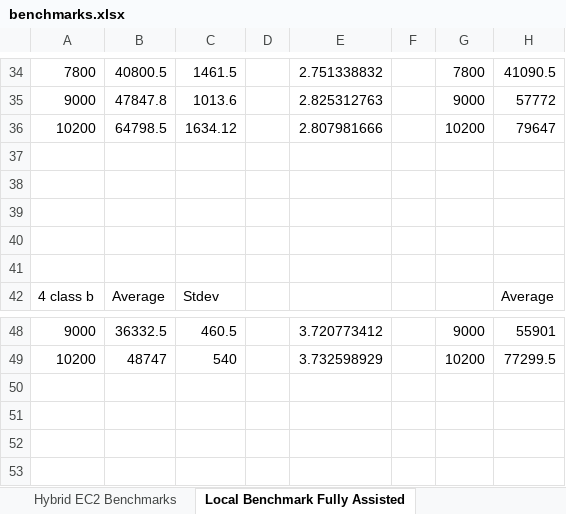
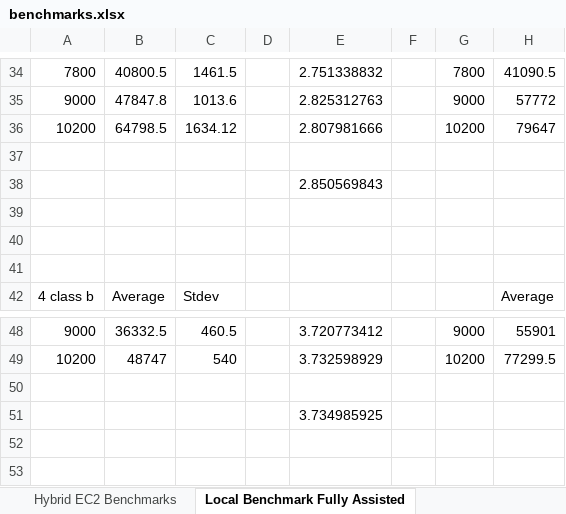
Before and after one commit to florianroesler/dynamo_thesis, an Excel workbook: benchmarks.xlsx, sheet Local Benchmark Fully Assisted, drawn as a sheet; only a part is shown, gaps mark what is left out; values as stored, in another font and other column widths than the file's, no borders; the diff names each change by its address in the sheet, - before the commit and + after, or states it on an @@ line.

```diff
--- a/benchmarks.xlsx (sheet Local Benchmark Fully Assisted)
+++ b/benchmarks.xlsx (sheet Local Benchmark Fully Assisted)
-E38: (empty)
+E38: 2.850569843
-E51: (empty)
+E51: 3.734985925
```
Also changed, not shown: sheet EC2 Network Measurement, 17 other files.
